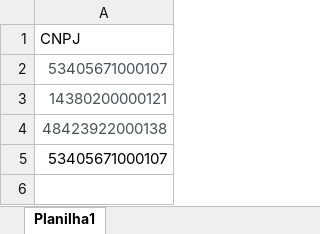
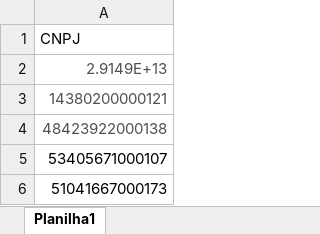
Before and after one commit to IgorEmanuell/Busca_CNPJ, an Excel workbook: Planilha_CNPJ.xlsx, sheet Planilha1, drawn as a sheet; values as stored, in another font and other column widths than the file's, no borders; the diff names each change by its address in the sheet, - before the commit and + after, or states it on an @@ line.

```diff
--- a/Planilha_CNPJ.xlsx (sheet Planilha1)
+++ b/Planilha_CNPJ.xlsx (sheet Planilha1)
-A2: 53405671000107
+A2: 2.9149E+13
+row 6: 51041667000173
```
Also changed, not shown: Planilha_CNPJ_Atualizada.xlsx, 1 other file.
